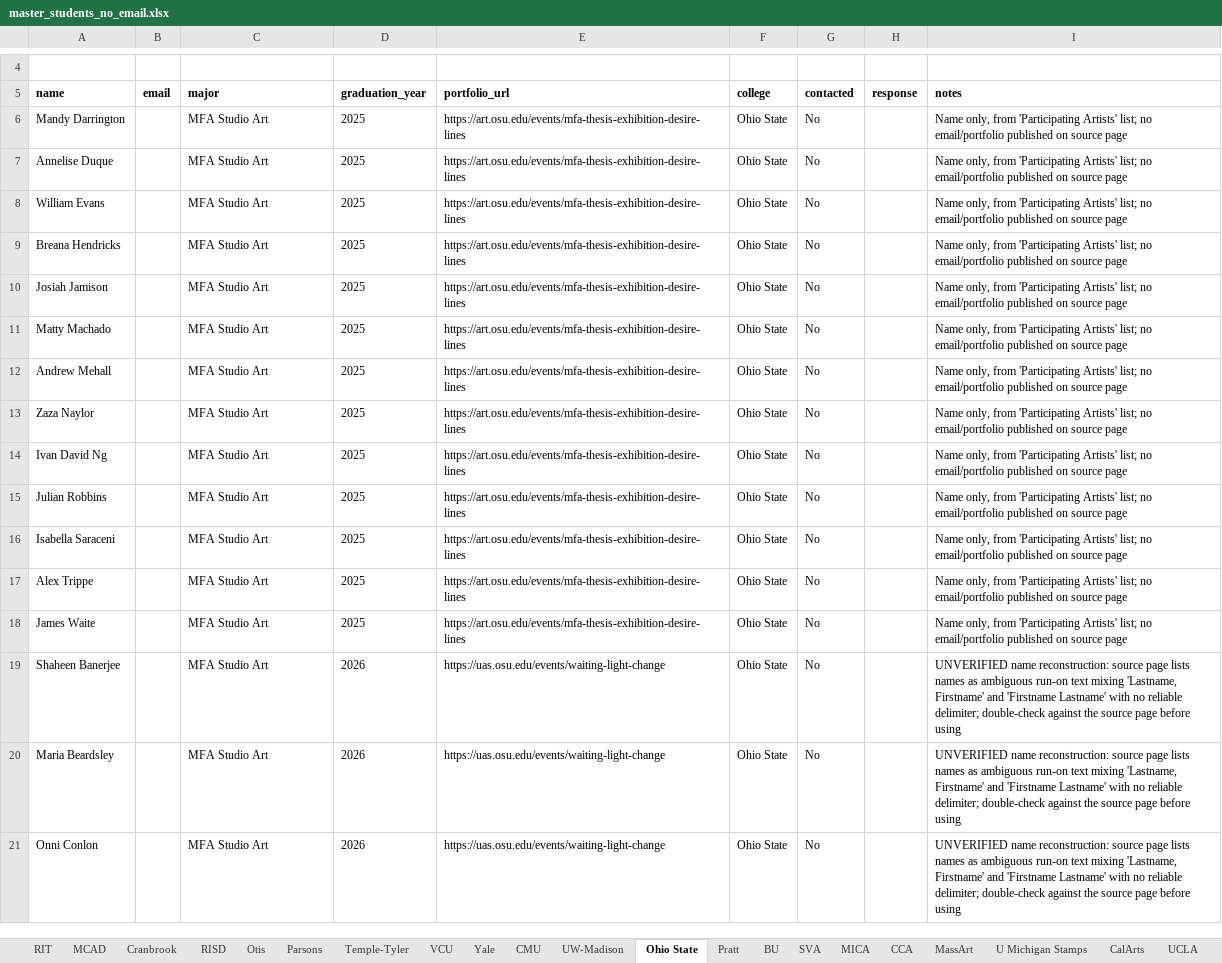
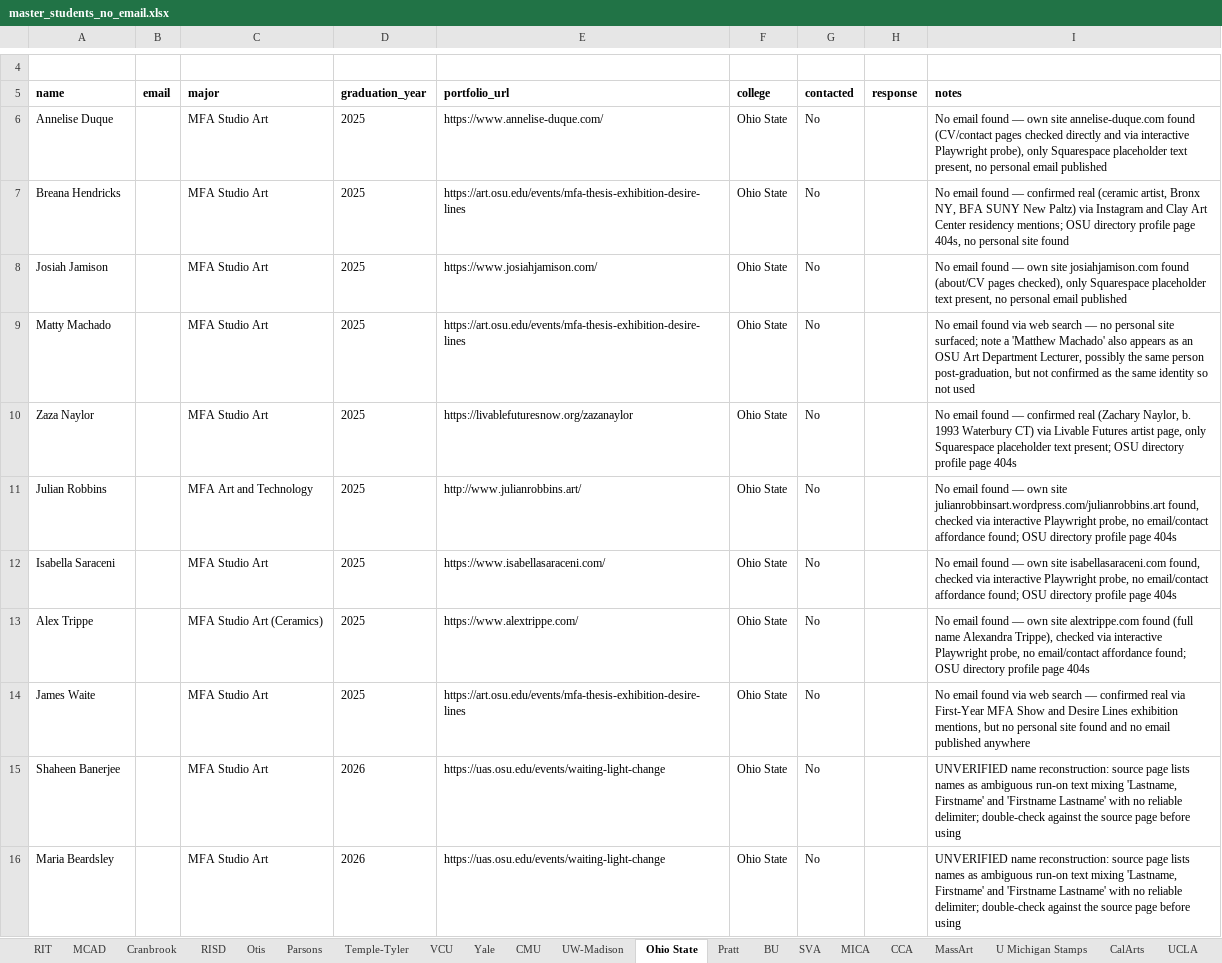
Before and after one commit to fufuman/opportunities-hub-scraper, an Excel workbook: Dezi Art Prize Student Data Scraping/master_students_no_email.xlsx, sheet Ohio State, drawn as a sheet; only a part is shown, gaps mark what is left out; the shorter side is filled out with more unchanged rows; values as stored, in another font and other column widths than the file's, no borders; removed rows and columns are numbered as before the commit, all else as after; the diff names each change by its address in the sheet, - before the commit and + after, or states it on an @@ line.

```diff
--- a/Dezi Art Prize Student Data Scraping/master_students_no_email.xlsx (sheet Ohio State)
+++ b/Dezi Art Prize Student Data Scraping/master_students_no_email.xlsx (sheet Ohio State)
-row 6: Mandy Darrington |  | MFA Studio Art | 2025 | https://art.osu.edu/events/mfa-thesis-exhibition-desire-lines | Ohio State | No |  | Name only, from 'Participating Artists' list; no email/portfolio published on source page
-E6 (portfolio_url): https://art.osu.edu/events/mfa-thesis-exhibition-desire-lines
+E6 (portfolio_url): https://www.annelise-duque.com/
-I6 (notes): Name only, from 'Participating Artists' list; no email/portfolio published on source page
+I6 (notes): No email found — own site annelise-duque.com found (CV/contact pages checked directly and via interactive Playwright probe), only Squarespace placeholder text present, no personal email published
-row 8: William Evans |  | MFA Studio Art | 2025 | https://art.osu.edu/events/mfa-thesis-exhibition-desire-lines | Ohio State | No |  | Name only, from 'Participating Artists' list; no email/portfolio published on source page
-I7 (notes): Name only, from 'Participating Artists' list; no email/portfolio published on source page
+I7 (notes): No email found — confirmed real (ceramic artist, Bronx NY, BFA SUNY New Paltz) via Instagram and Clay Art Center residency mentions; OSU directory profile page 404s, no personal site found
-E8 (portfolio_url): https://art.osu.edu/events/mfa-thesis-exhibition-desire-lines
+E8 (portfolio_url): https://www.josiahjamison.com/
-I8 (notes): Name only, from 'Participating Artists' list; no email/portfolio published on source page
+I8 (notes): No email found — own site josiahjamison.com found (about/CV pages checked), only Squarespace placeholder text present, no personal email published
-I9 (notes): Name only, from 'Participating Artists' list; no email/portfolio published on source page
+I9 (notes): No email found via web search — no personal site surfaced; note a 'Matthew Machado' also appears as an OSU Art Department Lecturer, possibly the same person post-graduation, but not confirmed as the same identity so not used
-row 12: Andrew Mehall |  | MFA Studio Art | 2025 | https://art.osu.edu/events/mfa-thesis-exhibition-desire-lines | Ohio State | No |  | Name only, from 'Participating Artists' list; no email/portfolio published on source page
-E10 (portfolio_url): https://art.osu.edu/events/mfa-thesis-exhibition-desire-lines
+E10 (portfolio_url): https://livablefuturesnow.org/zazanaylor
-I10 (notes): Name only, from 'Participating Artists' list; no email/portfolio published on source page
+I10 (notes): No email found — confirmed real (Zachary Naylor, b. 1993 Waterbury CT) via Livable Futures artist page, only Squarespace placeholder text present; OSU directory profile page 404s
-row 14: Ivan David Ng |  | MFA Studio Art | 2025 | https://art.osu.edu/events/mfa-thesis-exhibition-desire-lines | Ohio State | No |  | Name only, from 'Participating Artists' list; no email/portfolio published on source page
-C11 (major): MFA Studio Art
+C11 (major): MFA Art and Technology
-E11 (portfolio_url): https://art.osu.edu/events/mfa-thesis-exhibition-desire-lines
+E11 (portfolio_url): http://www.julianrobbins.art/
-I11 (notes): Name only, from 'Participating Artists' list; no email/portfolio published on source page
+I11 (notes): No email found — own site julianrobbinsart.wordpress.com/julianrobbins.art found, checked via interactive Playwright probe, no email/contact affordance found; OSU directory profile page 404s
-E12 (portfolio_url): https://art.osu.edu/events/mfa-thesis-exhibition-desire-lines
+E12 (portfolio_url): https://www.isabellasaraceni.com/
-I12 (notes): Name only, from 'Participating Artists' list; no email/portfolio published on source page
+I12 (notes): No email found — own site isabellasaraceni.com found, checked via interactive Playwright probe, no email/contact affordance found; OSU directory profile page 404s
-C13 (major): MFA Studio Art
+C13 (major): MFA Studio Art (Ceramics)
-E13 (portfolio_url): https://art.osu.edu/events/mfa-thesis-exhibition-desire-lines
+E13 (portfolio_url): https://www.alextrippe.com/
-I13 (notes): Name only, from 'Participating Artists' list; no email/portfolio published on source page
+I13 (notes): No email found — own site alextrippe.com found (full name Alexandra Trippe), checked via interactive Playwright probe, no email/contact affordance found; OSU directory profile page 404s
-I14 (notes): Name only, from 'Participating Artists' list; no email/portfolio published on source page
+I14 (notes): No email found via web search — confirmed real via First-Year MFA Show and Desire Lines exhibition mentions, but no personal site found and no email published anywhere
```
Also changed, not shown: Dezi Art Prize Student Data Scraping/master_students.xlsx, Dezi Art Prize Student Data Scraping/master_students_with_email.xlsx, 2 other files.
